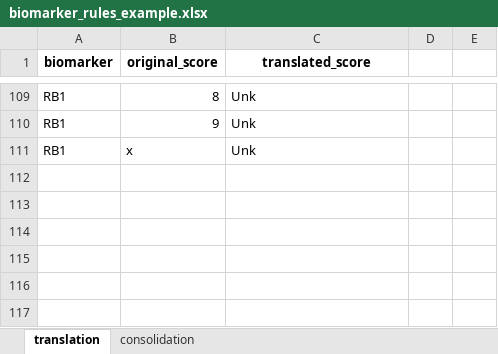
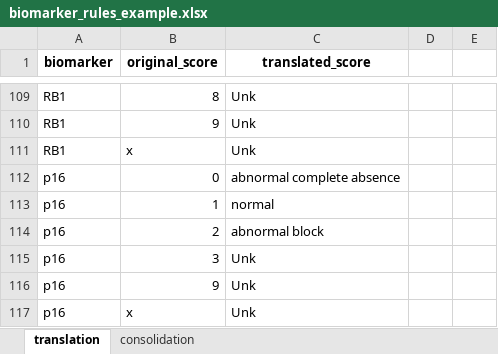
Before and after one commit to EDGEResearch-CA/TMAtools, an Excel workbook: inst/extdata/biomarker_rules_example.xlsx, sheet translation, drawn as a sheet; only a part is shown, gaps mark what is left out; values as stored, in another font and other column widths than the file's, no borders; the diff names each change by its address in the sheet, - before the commit and + after, or states it on an @@ line.

Commit message:
Update biomarker_rules_example.xlsx

```diff
--- a/inst/extdata/biomarker_rules_example.xlsx (sheet translation)
+++ b/inst/extdata/biomarker_rules_example.xlsx (sheet translation)
+row 112: p16 | 0 | abnormal complete absence
+row 113: p16 | 1 | normal
+row 114: p16 | 2 | abnormal block
+row 115: p16 | 3 | Unk
+row 116: p16 | 9 | Unk
+row 117: p16 | x | Unk
```
